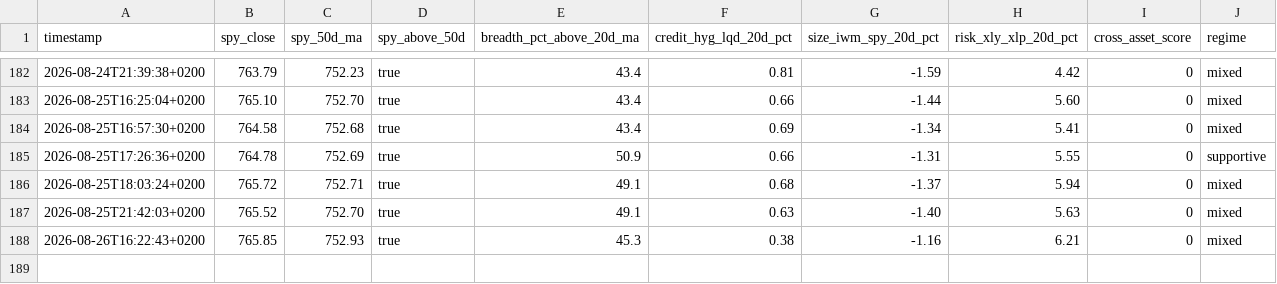
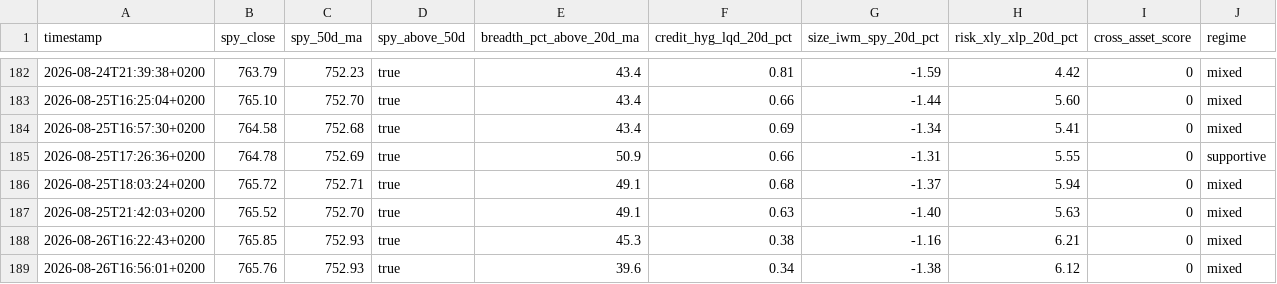
Before and after one commit to Toeffer/TradingJournal, a CSV file: data/market_regime.csv, drawn as a sheet; only a part is shown, gaps mark what is left out; the diff names each change by its address in the sheet, - before the commit and + after, or states it on an @@ line.

```diff
--- a/data/market_regime.csv
+++ b/data/market_regime.csv
+row 189: 2026-08-26T16:56:01+0200 | 765.76 | 752.93 | true | 39.6 | 0.34 | -1.38 | 6.12 | 0 | mixed
```
Also changed, not shown: 4 other files.
